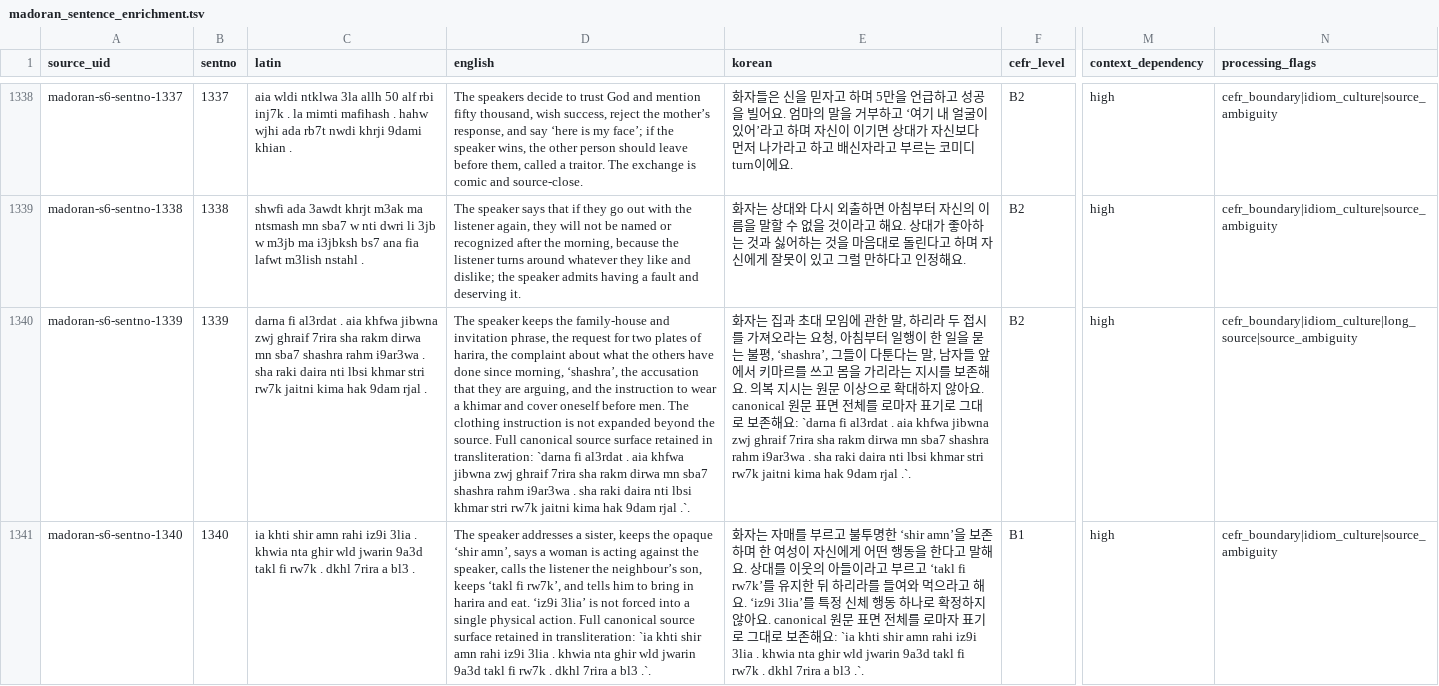
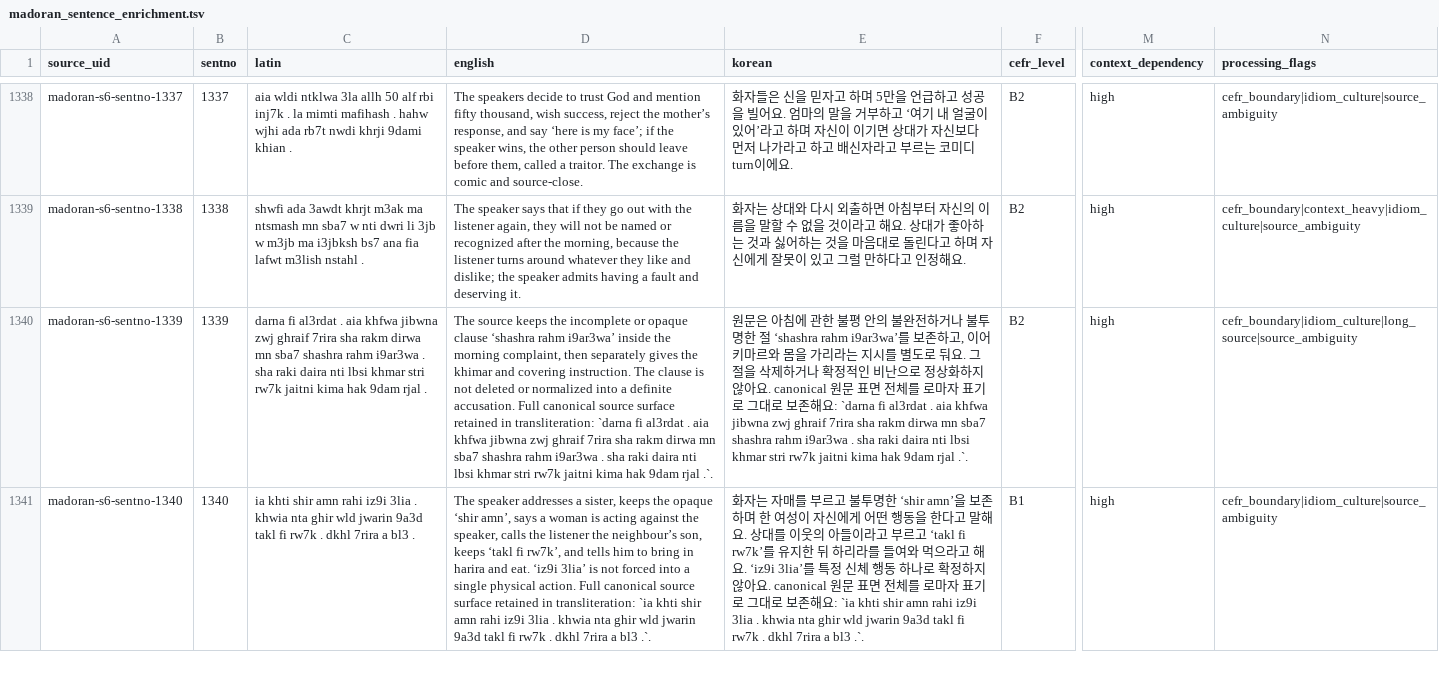
Before and after one commit to Yucef-84/data-orandarja, a TSV file: data/master/enrichment/madoran_sentence_enrichment.tsv, drawn as a sheet; only a part is shown, gaps mark what is left out; the diff covers the shown part only; the diff names each change by its address in the sheet, - before the commit and + after, or states it on an @@ line.

```diff
--- a/data/master/enrichment/madoran_sentence_enrichment.tsv
+++ b/data/master/enrichment/madoran_sentence_enrichment.tsv
-N1339 (processing_flags): cefr_boundary|idiom_culture|source_ambiguity
+N1339 (processing_flags): cefr_boundary|context_heavy|idiom_culture|source_ambiguity
-D1340 (english): The speaker keeps the family-house and invitation phrase, the request for two plates of harira, the complaint about what the others have done since morning, ‘shashra’, the accusation that they are arguing, and the instruction to wear a khimar and cover oneself before men. The clothing instruction is not expanded beyond the source. Full canonical…
+D1340 (english): The source keeps the incomplete or opaque clause ‘shashra rahm i9ar3wa’ inside the morning complaint, then separately gives the khimar and covering instruction. The clause is not deleted or normalized into a definite accusation. Full canonical…
-E1340 (korean): 화자는 집과 초대 모임에 관한 말, 하리라 두 접시를 가져오라는 요청, 아침부터 일행이 한 일을 묻는 불평, ‘shashra’, 그들이 다툰다는 말, 남자들 앞에서 키마르를 쓰고 몸을 가리라는 지시를 보존해요. 의복 지시는 원문 이상으로 확대하지 않…
+E1340 (korean): 원문은 아침에 관한 불평 안의 불완전하거나 불투명한 절 ‘shashra rahm i9ar3wa’를 보존하고, 이어 키마르와 몸을 가리라는 지시를 별도로 둬요. 그 절을 삭제하거나 확정적인 비난으로 정상화하지 않…
```
Also changed, not shown: 74 edited cells elsewhere in this file, data/master/enrichment/batches/batch21_sentno_1281_1344.tsv, 11 other files.
